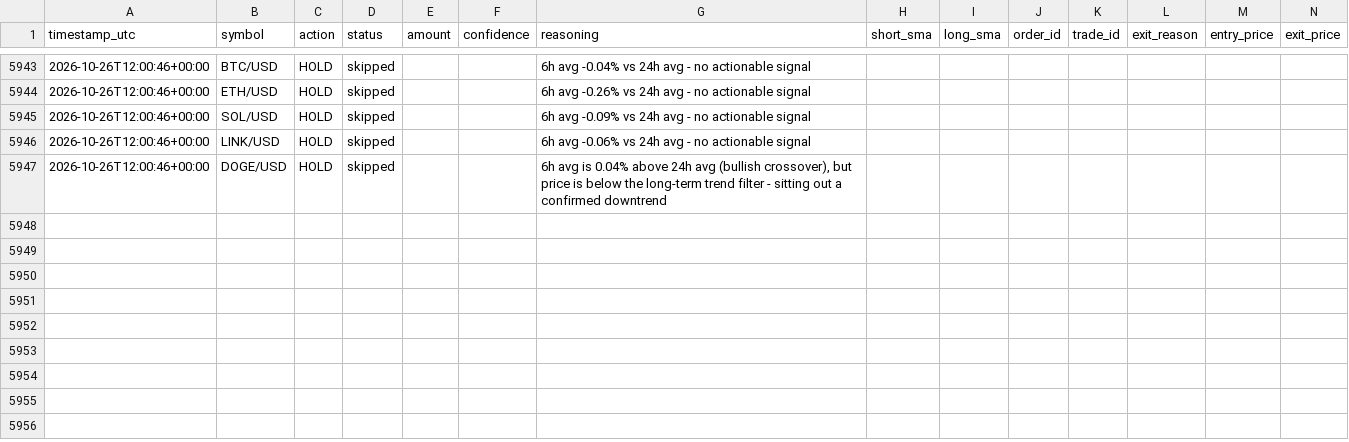
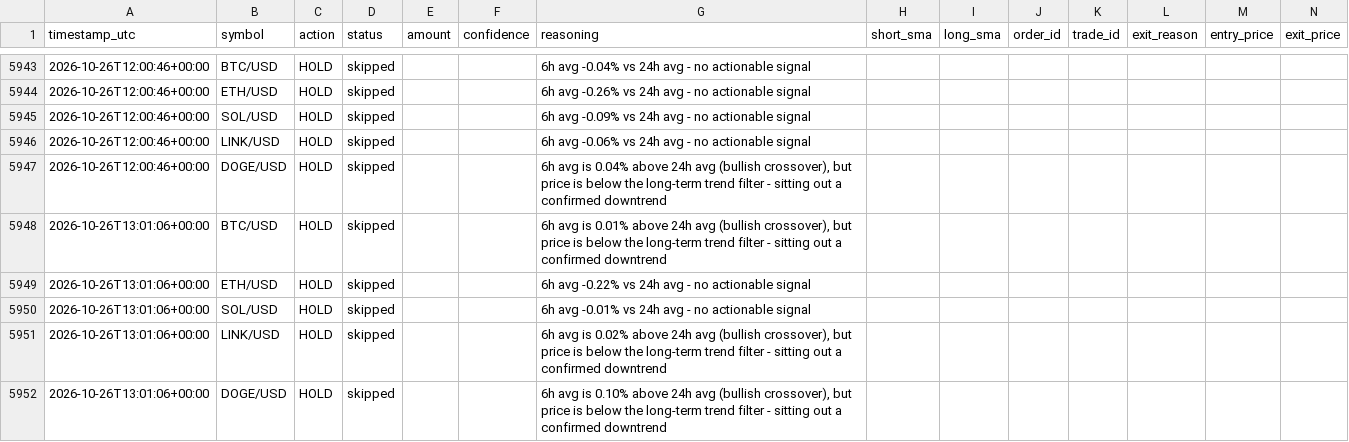
Before and after one commit to wheresej2k/crypto-trading-agent, a CSV file: logs/trade_log.csv, drawn as a sheet; only a part is shown, gaps mark what is left out; rows hold the shown columns only; the diff names each change by its address in the sheet, - before the commit and + after, or states it on an @@ line.

```diff
--- a/logs/trade_log.csv
+++ b/logs/trade_log.csv
+row 5948: 2026-10-26T13:01:06+00:00 | BTC/USD | HOLD | skipped |  |  | 6h avg is 0.01% above 24h avg (bullish crossover), but price is below the long-term trend filter - sitting out a confirmed downtrend
+row 5949: 2026-10-26T13:01:06+00:00 | ETH/USD | HOLD | skipped |  |  | 6h avg -0.22% vs 24h avg - no actionable signal
+row 5950: 2026-10-26T13:01:06+00:00 | SOL/USD | HOLD | skipped |  |  | 6h avg -0.01% vs 24h avg - no actionable signal
+row 5951: 2026-10-26T13:01:06+00:00 | LINK/USD | HOLD | skipped |  |  | 6h avg is 0.02% above 24h avg (bullish crossover), but price is below the long-term trend filter - sitting out a confirmed downtrend
+row 5952: 2026-10-26T13:01:06+00:00 | DOGE/USD | HOLD | skipped |  |  | 6h avg is 0.10% above 24h avg (bullish crossover), but price is below the long-term trend filter - sitting out a confirmed downtrend
```
Also changed, not shown: 2 other files.
